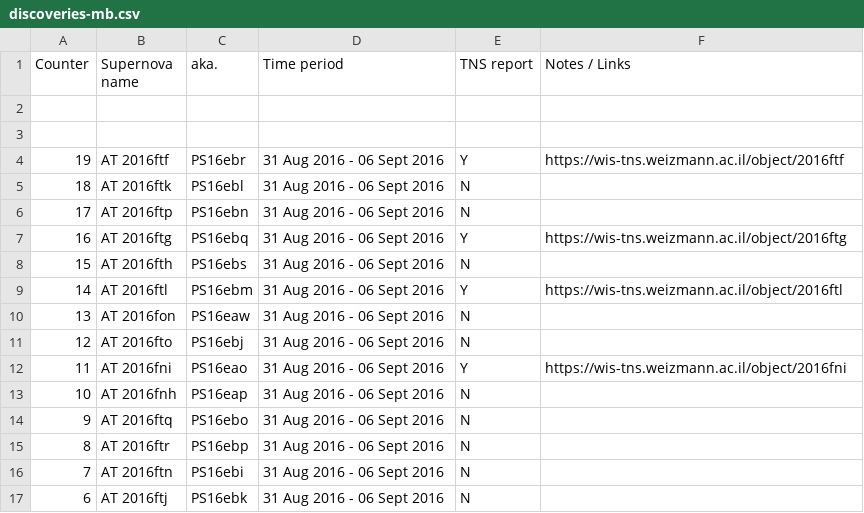
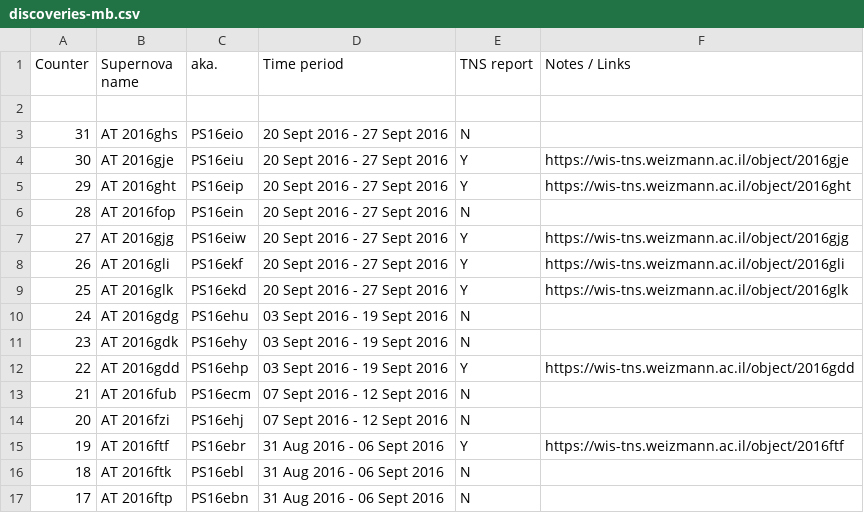
Before and after one commit to mbiesiad/supernovas-biesiada, a CSV file: table/discoveries-mb.csv, drawn as a sheet; only a part is shown; the shorter side is filled out with more unchanged rows; the diff names each change by its address in the sheet, - before the commit and + after, or states it on an @@ line.

Commit message:
Update discoveries-mb.csv
Updates until 20 Sept 2016 - 27 Sept 2016

```diff
--- a/table/discoveries-mb.csv
+++ b/table/discoveries-mb.csv
-row 3: (empty)
+row 3: 31 | AT 2016ghs | PS16eio | 20 Sept 2016 - 27 Sept 2016 | N
+row 4: 30 | AT 2016gje | PS16eiu | 20 Sept 2016 - 27 Sept 2016 | Y | https://wis-tns.weizmann.ac.il/object/2016gje
+row 5: 29 | AT 2016ght | PS16eip | 20 Sept 2016 - 27 Sept 2016 | Y | https://wis-tns.weizmann.ac.il/object/2016ght
+row 6: 28 | AT 2016fop | PS16ein | 20 Sept 2016 - 27 Sept 2016 | N
+row 7: 27 | AT 2016gjg | PS16eiw | 20 Sept 2016 - 27 Sept 2016 | Y | https://wis-tns.weizmann.ac.il/object/2016gjg
+row 8: 26 | AT 2016gli | PS16ekf | 20 Sept 2016 - 27 Sept 2016 | Y | https://wis-tns.weizmann.ac.il/object/2016gli
+row 9: 25 | AT 2016glk | PS16ekd | 20 Sept 2016 - 27 Sept 2016 | Y | https://wis-tns.weizmann.ac.il/object/2016glk
+row 10: 24 | AT 2016gdg | PS16ehu | 03 Sept 2016 - 19 Sept 2016 | N
+row 11: 23 | AT 2016gdk | PS16ehy | 03 Sept 2016 - 19 Sept 2016 | N
+row 12: 22 | AT 2016gdd | PS16ehp | 03 Sept 2016 - 19 Sept 2016 | Y | https://wis-tns.weizmann.ac.il/object/2016gdd
+row 13: 21 | AT 2016fub | PS16ecm | 07 Sept 2016 - 12 Sept 2016 | N
+row 14: 20 | AT 2016fzi | PS16ehj | 07 Sept 2016 - 12 Sept 2016 | N
```
